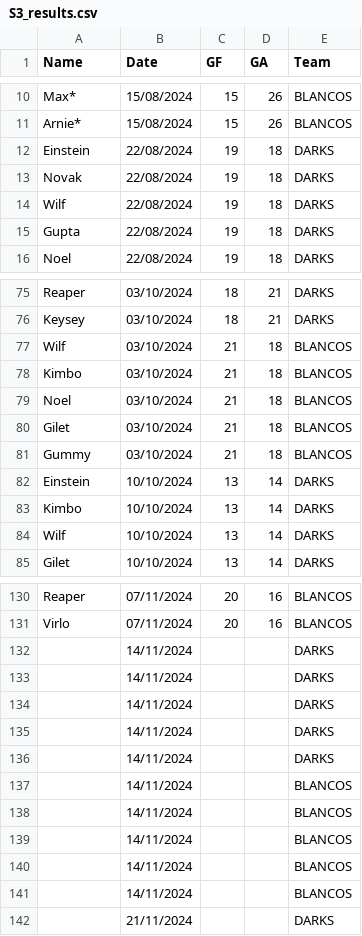
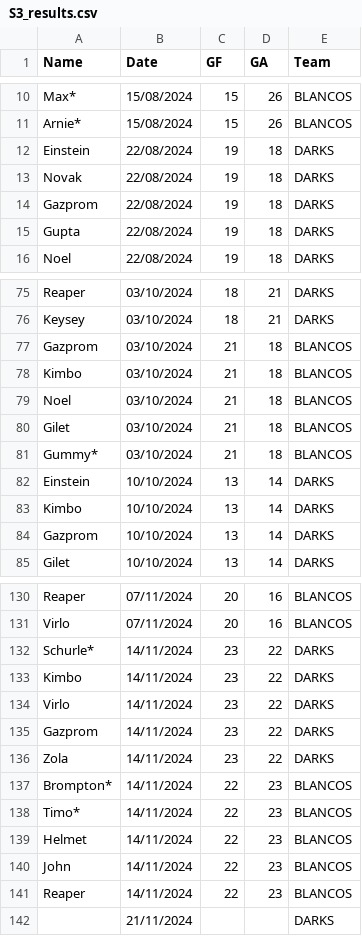
Before and after one commit to Deadlocked2/football_table, a CSV file: data/S3_results.csv, drawn as a sheet; only a part is shown, gaps mark what is left out; the diff covers the shown part only.

```diff
--- a/data/S3_results.csv
+++ b/data/S3_results.csv
@@ -13,3 +13,3 @@ Einstein,22/08/2024,19,18,DARKS
 Novak,22/08/2024,19,18,DARKS
-Wilf,22/08/2024,19,18,DARKS
+Gazprom,22/08/2024,19,18,DARKS
 Gupta,22/08/2024,19,18,DARKS
@@ -76,3 +76,3 @@ Reaper,03/10/2024,18,21,DARKS
 Keysey,03/10/2024,18,21,DARKS
-Wilf,03/10/2024,21,18,BLANCOS
+Gazprom,03/10/2024,21,18,BLANCOS
 Kimbo,03/10/2024,21,18,BLANCOS
@@ -80,6 +80,6 @@ Noel,03/10/2024,21,18,BLANCOS
 Gilet,03/10/2024,21,18,BLANCOS
-Gummy,03/10/2024,21,18,BLANCOS
+Gummy*,03/10/2024,21,18,BLANCOS
 Einstein,10/10/2024,13,14,DARKS
 Kimbo,10/10/2024,13,14,DARKS
-Wilf,10/10/2024,13,14,DARKS
+Gazprom,10/10/2024,13,14,DARKS
 Gilet,10/10/2024,13,14,DARKS
@@ -131,12 +131,12 @@ Reaper,07/11/2024,20,16,BLANCOS
 Virlo,07/11/2024,20,16,BLANCOS
-,14/11/2024,,,DARKS
-,14/11/2024,,,DARKS
-,14/11/2024,,,DARKS
-,14/11/2024,,,DARKS
-,14/11/2024,,,DARKS
-,14/11/2024,,,BLANCOS
-,14/11/2024,,,BLANCOS
-,14/11/2024,,,BLANCOS
-,14/11/2024,,,BLANCOS
-,14/11/2024,,,BLANCOS
+Schurle*,14/11/2024,23,22,DARKS
+Kimbo,14/11/2024,23,22,DARKS
+Virlo,14/11/2024,23,22,DARKS
+Gazprom,14/11/2024,23,22,DARKS
+Zola,14/11/2024,23,22,DARKS
+Brompton*,14/11/2024,22,23,BLANCOS
+Timo*,14/11/2024,22,23,BLANCOS
+Helmet,14/11/2024,22,23,BLANCOS
+John,14/11/2024,22,23,BLANCOS
+Reaper,14/11/2024,22,23,BLANCOS
 ,21/11/2024,,,DARKS
```
Also changed, not shown: 5 edited cells elsewhere in this file, outputs/bumpchart.csv, outputs/bumpchart_t.csv, 2 other files.
